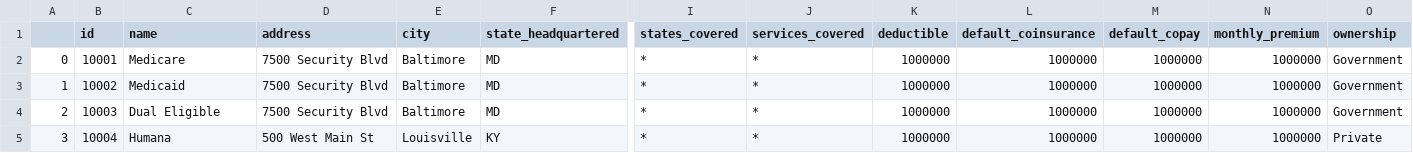
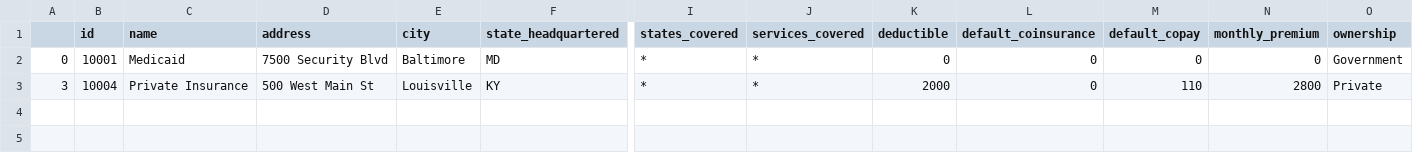
Before and after one commit to softcraftsman/synthea, a CSV file: src/main/resources/payers/insurance_companies.csv, drawn as a sheet; only a part is shown, gaps mark what is left out; removed rows and columns are numbered as before the commit, all else as after; rows hold the shown columns only; the diff names each change by its address in the sheet, - before the commit and + after, or states it on an @@ line.

```diff
--- a/src/main/resources/payers/insurance_companies.csv
+++ b/src/main/resources/payers/insurance_companies.csv
-C2 (name): Medicare
+C2 (name): Medicaid
-K2 (deductible): 1000000
+K2 (deductible): 0
-L2 (default_coinsurance): 1000000
+L2 (default_coinsurance): 0
-M2 (default_copay): 1000000
+M2 (default_copay): 0
-N2 (monthly_premium): 1000000
+N2 (monthly_premium): 0
-row 3: 1 | 10002 | Medicaid | 7500 Security Blvd | Baltimore | MD | * | * | 1000000 | 1000000 | 1000000 | 1000000 | Government
-row 4: 2 | 10003 | Dual Eligible | 7500 Security Blvd | Baltimore | MD | * | * | 1000000 | 1000000 | 1000000 | 1000000 | Government
-C3 (name): Humana
+C3 (name): Private Insurance
-K3 (deductible): 1000000
+K3 (deductible): 2000
-L3 (default_coinsurance): 1000000
+L3 (default_coinsurance): 0
-M3 (default_copay): 1000000
+M3 (default_copay): 110
-N3 (monthly_premium): 1000000
+N3 (monthly_premium): 2800
```
Also changed, not shown: 11 other files.
